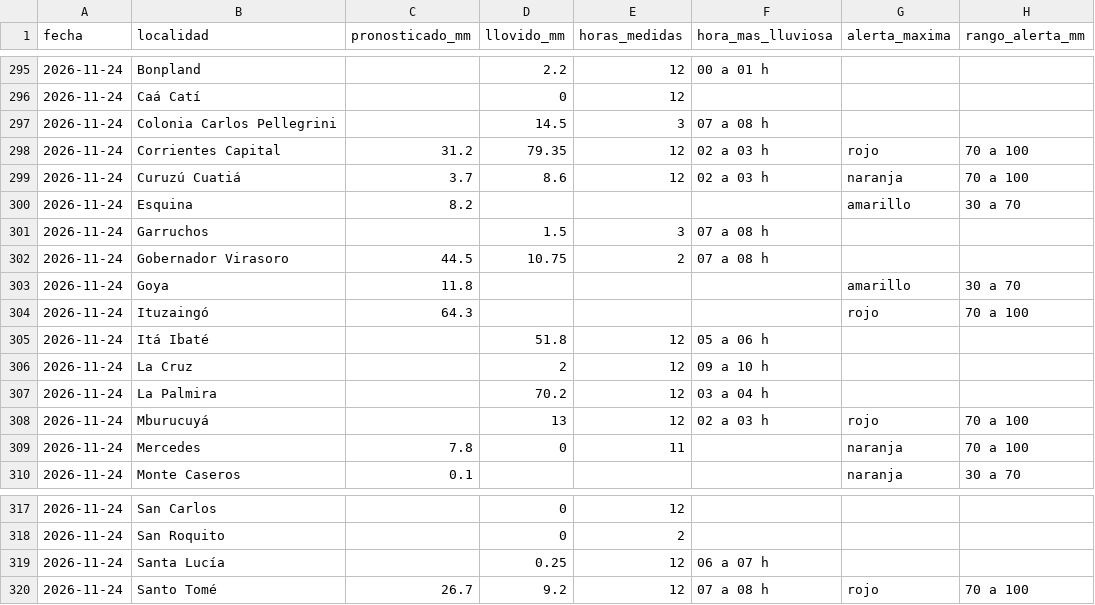
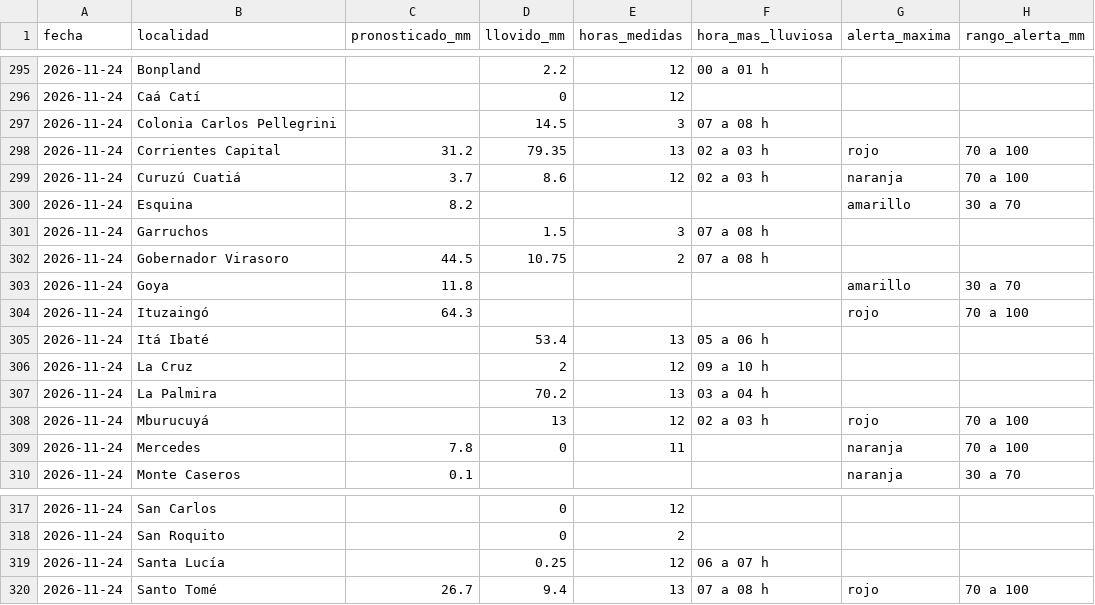
Before and after one commit to tablerocorrientes/tablerocorrientes.github.io, a CSV file: data/registro/resumen_diario_lluvia.csv, drawn as a sheet; only a part is shown, gaps mark what is left out; the diff names each change by its address in the sheet, - before the commit and + after, or states it on an @@ line.

```diff
--- a/data/registro/resumen_diario_lluvia.csv
+++ b/data/registro/resumen_diario_lluvia.csv
-E298 (horas_medidas): 12
+E298 (horas_medidas): 13
-D305 (llovido_mm): 51.8
+D305 (llovido_mm): 53.4
-E305 (horas_medidas): 12
+E305 (horas_medidas): 13
-E307 (horas_medidas): 12
+E307 (horas_medidas): 13
-D320 (llovido_mm): 9.2
+D320 (llovido_mm): 9.4
-E320 (horas_medidas): 12
+E320 (horas_medidas): 13
```
Also changed, not shown: data/registro/lluvia_horaria.csv, 6 other files.
